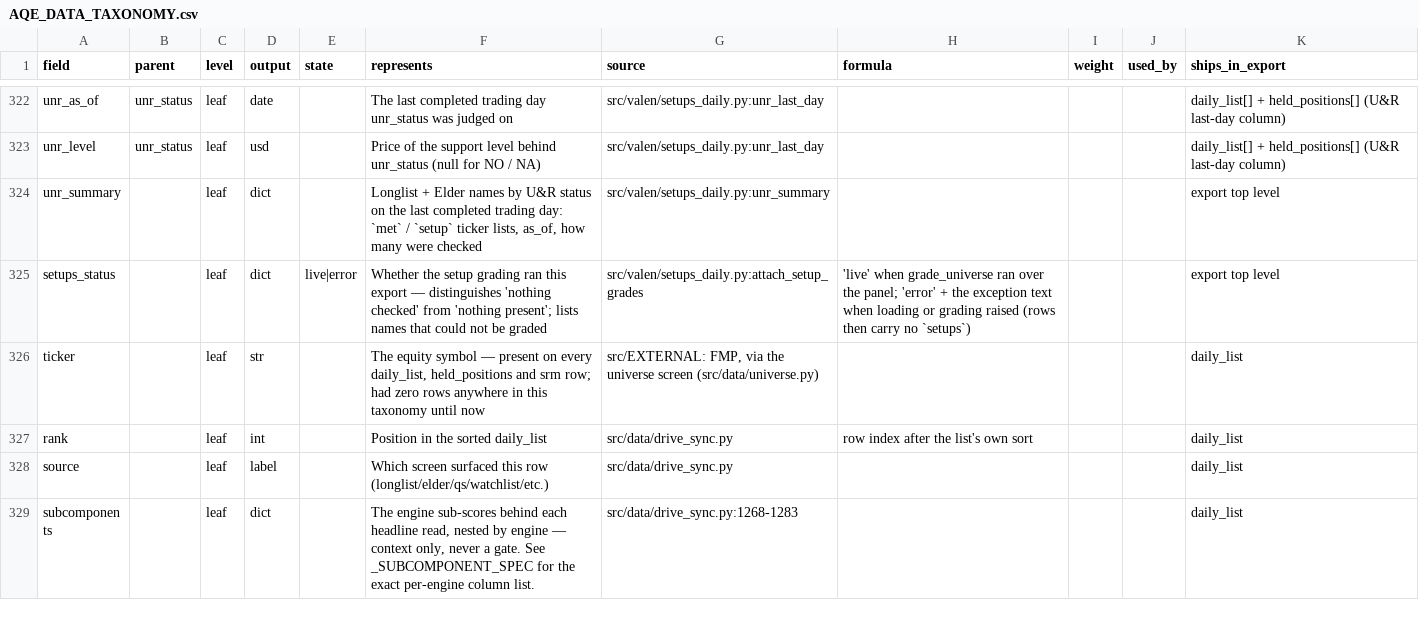
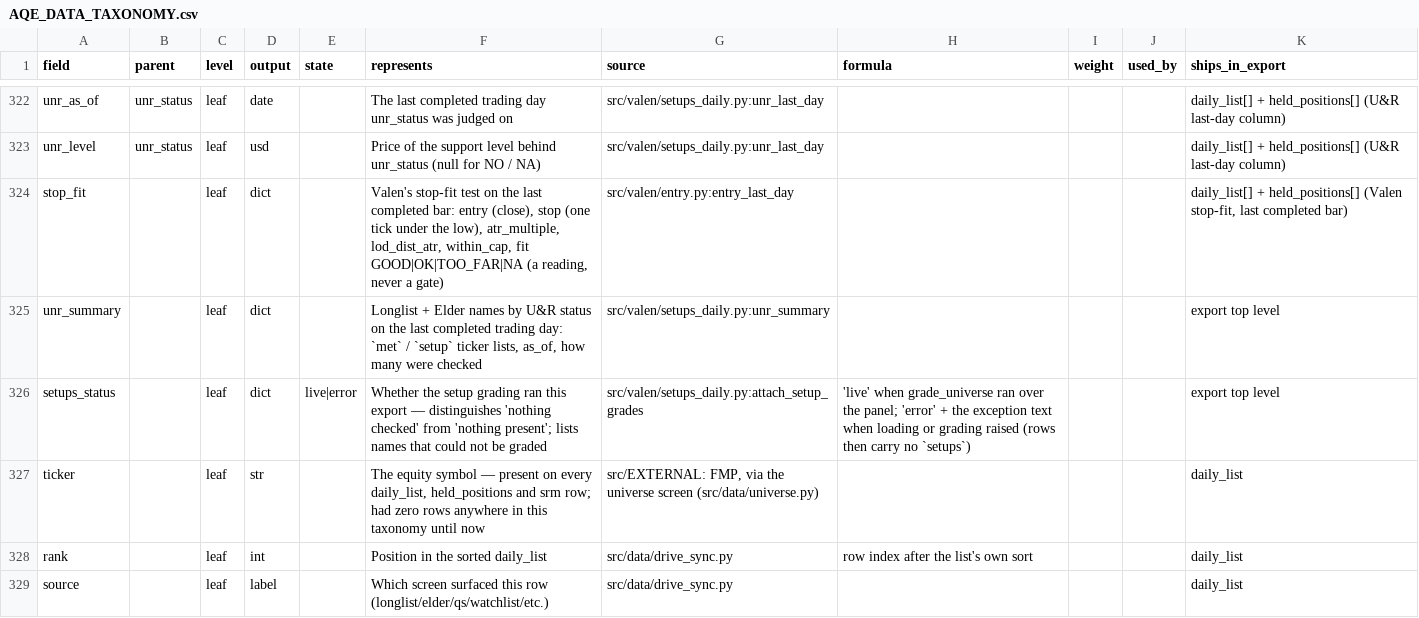
Before and after one commit to TongIncomeWheel/AQE, a CSV file: docs/AQE_DATA_TAXONOMY.csv, drawn as a sheet; only a part is shown, gaps mark what is left out; the shorter side is filled out with more unchanged rows; the diff names each change by its address in the sheet, - before the commit and + after, or states it on an @@ line.

```diff
--- a/docs/AQE_DATA_TAXONOMY.csv
+++ b/docs/AQE_DATA_TAXONOMY.csv
+row 324: stop_fit |  | leaf | dict |  | Valen's stop-fit test on the last completed bar: entry (close), stop (one tick under the low), atr_multiple, lod_dist_atr, within_cap, fit GOOD|OK|TOO_FAR|NA (a reading, never a gate) | src/valen/entry.py:entry_last_day |  |  |  | daily_list[] + held_positions[] (Valen stop-fit, last completed bar)
```
Also changed, not shown: 10 other files.
